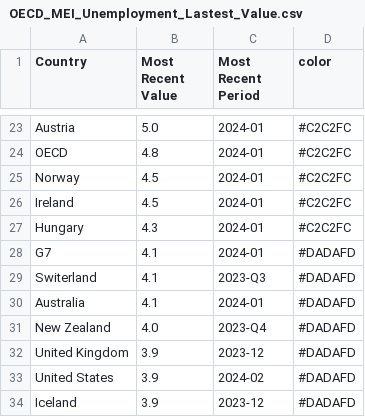
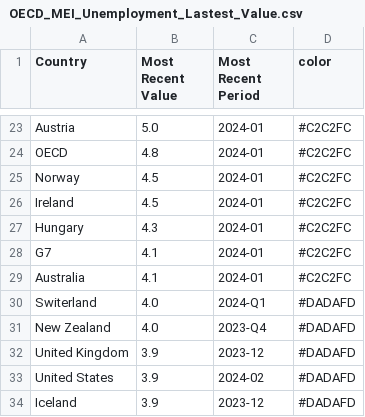
Before and after one commit to Qery-Data/Unemployment-OECD, a CSV file: data/OECD_MEI_Unemployment_Lastest_Value.csv, drawn as a sheet; only a part is shown, gaps mark what is left out.

```diff
--- a/data/OECD_MEI_Unemployment_Lastest_Value.csv
+++ b/data/OECD_MEI_Unemployment_Lastest_Value.csv
@@ -27,5 +27,5 @@ Ireland,4.5,2024-01,#C2C2FC
 Hungary,4.3,2024-01,#C2C2FC
-G7,4.1,2024-01,#DADAFD
-Switerland,4.1,2023-Q3,#DADAFD
-Australia,4.1,2024-01,#DADAFD
+G7,4.1,2024-01,#C2C2FC
+Australia,4.1,2024-01,#C2C2FC
+Switerland,4.0,2024-Q1,#DADAFD
 New Zealand,4.0,2023-Q4,#DADAFD
```
Also changed, not shown: data/OECD_MEI_Unemployment_Last_5Y_Q.csv.
